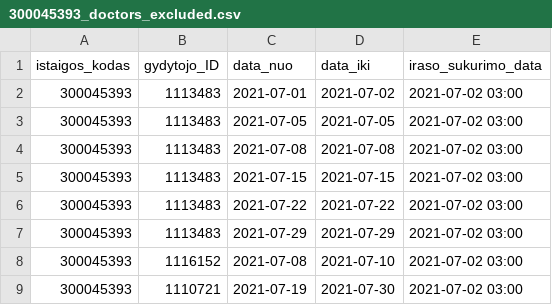
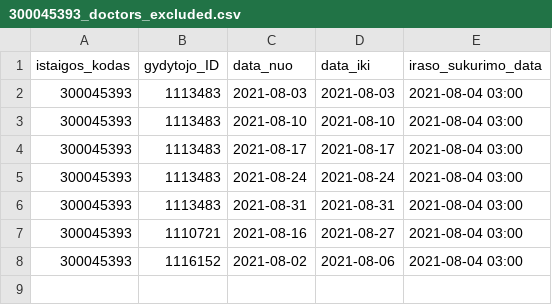
Before and after one commit to sveikatos-klinika/registrations_gyda, a CSV file: 300045393_doctors_excluded.csv, drawn as a sheet.

```diff
--- a/300045393_doctors_excluded.csv
+++ b/300045393_doctors_excluded.csv
@@ -1,9 +1,8 @@
 istaigos_kodas;gydytojo_ID;data_nuo;data_iki;iraso_sukurimo_data
-300045393;1113483;2021-07-01;2021-07-02;2021-07-02 03:00
-300045393;1113483;2021-07-05;2021-07-05;2021-07-02 03:00
-300045393;1113483;2021-07-08;2021-07-08;2021-07-02 03:00
-300045393;1113483;2021-07-15;2021-07-15;2021-07-02 03:00
-300045393;1113483;2021-07-22;2021-07-22;2021-07-02 03:00
-300045393;1113483;2021-07-29;2021-07-29;2021-07-02 03:00
-300045393;1116152;2021-07-08;2021-07-10;2021-07-02 03:00
-300045393;1110721;2021-07-19;2021-07-30;2021-07-02 03:00
+300045393;1113483;2021-08-03;2021-08-03;2021-08-04 03:00
+300045393;1113483;2021-08-10;2021-08-10;2021-08-04 03:00
+300045393;1113483;2021-08-17;2021-08-17;2021-08-04 03:00
+300045393;1113483;2021-08-24;2021-08-24;2021-08-04 03:00
+300045393;1113483;2021-08-31;2021-08-31;2021-08-04 03:00
+300045393;1110721;2021-08-16;2021-08-27;2021-08-04 03:00
+300045393;1116152;2021-08-02;2021-08-06;2021-08-04 03:00
```
Also changed, not shown: 300045393_family_doctors_visits_hours.csv, 1 other file.
